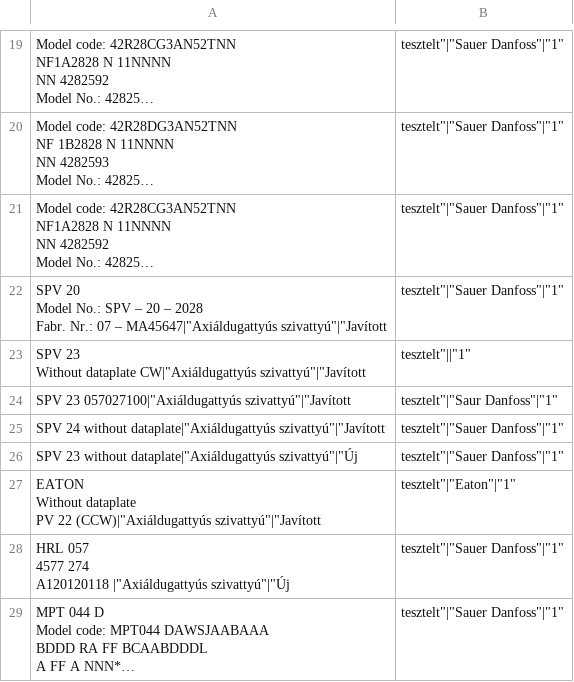
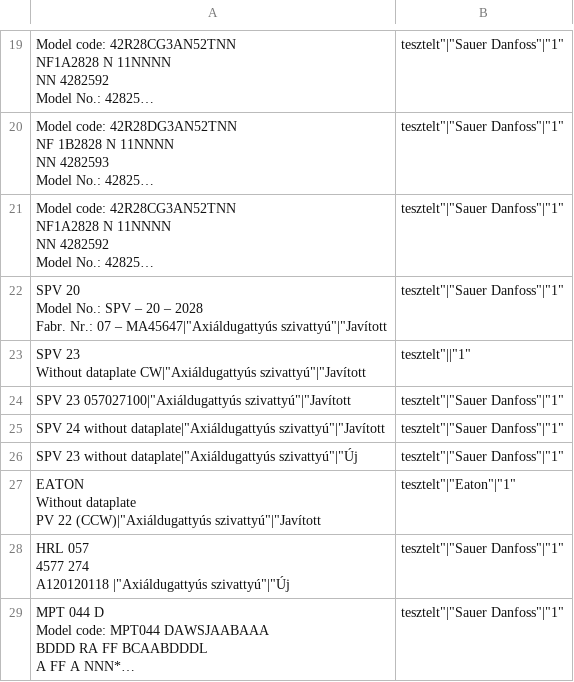
Before and after one commit to zajnemzaj/dynamic-table-search, a CSV file: used-items.csv, drawn as a sheet; only a part is shown, gaps mark what is left out; long unchanged cells end in ….

```diff
--- a/used-items.csv
+++ b/used-items.csv
@@ -73,3 +73,3 @@ Fabr. Nr.: 07 – MA45647"|"Axiáldugattyús szivattyú"|"Javított, tesztelt"|"
 Without dataplate CW"|"Axiáldugattyús szivattyú"|"Javított, tesztelt"||"1"
-"SPV 23 057027100"|"Axiáldugattyús szivattyú"|"Javított, tesztelt"|"Saur Danfoss"|"1"
+"SPV 23 057027100"|"Axiáldugattyús szivattyú"|"Javított, tesztelt"|"Sauer Danfoss"|"1"
 "SPV 24 without dataplate"|"Axiáldugattyús szivattyú"|"Javított, tesztelt"|"Sauer Danfoss"|"1"
```
Also changed, not shown: 4 other files.
